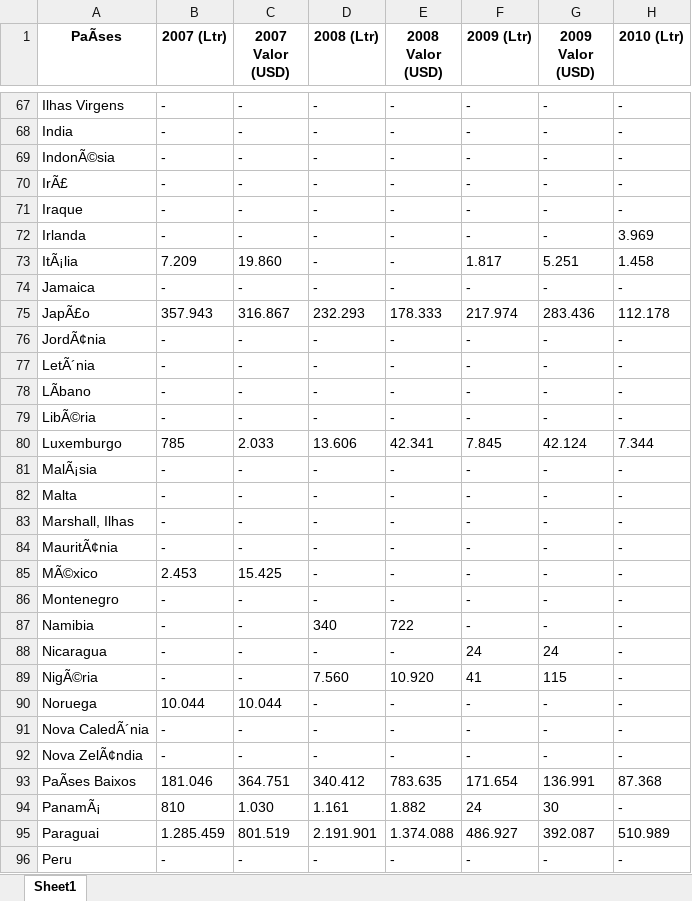
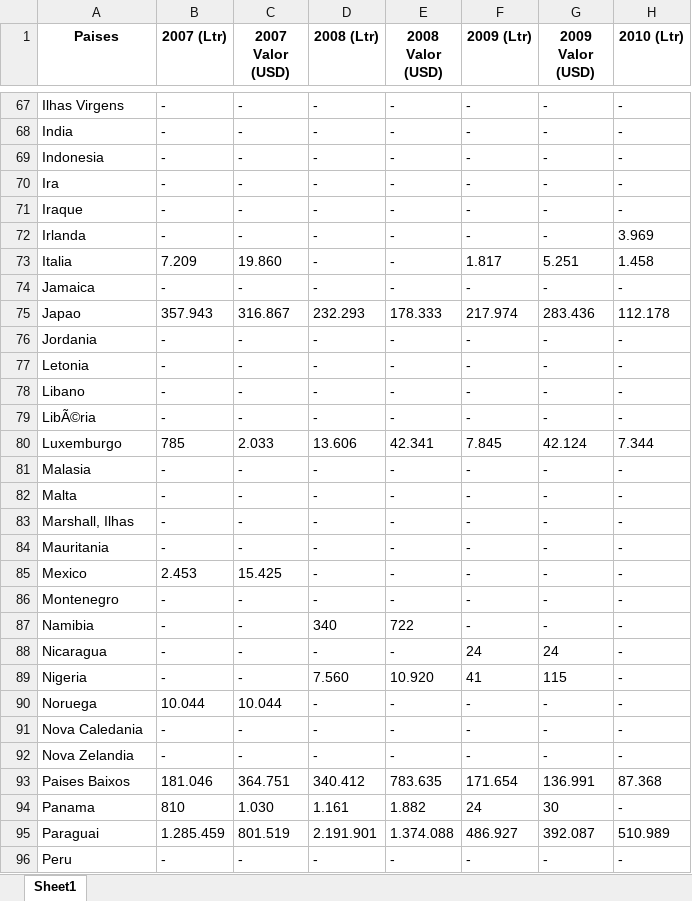
Before and after one commit to aloisiok1/TechChallange, an Excel workbook: dados/exportacao_total.xlsx, sheet Sheet1, drawn as a sheet; only a part is shown, gaps mark what is left out; values as stored, in another font and other column widths than the file's, no borders; the diff covers the shown part only; the diff names each change by its address in the sheet, - before the commit and + after, or states it on an @@ line.

```diff
--- a/dados/exportacao_total.xlsx (sheet Sheet1)
+++ b/dados/exportacao_total.xlsx (sheet Sheet1)
-A1: PaÃses
+A1: Paises
-A69 (Paises): IndonÃ©sia
+A69 (Paises): Indonesia
-A70 (Paises): IrÃ£
+A70 (Paises): Ira
-A73 (Paises): ItÃ¡lia
+A73 (Paises): Italia
-A75 (Paises): JapÃ£o
+A75 (Paises): Japao
-A76 (Paises): JordÃ¢nia
+A76 (Paises): Jordania
-A77 (Paises): LetÃ´nia
+A77 (Paises): Letonia
-A78 (Paises): LÃbano
+A78 (Paises): Libano
-A81 (Paises): MalÃ¡sia
+A81 (Paises): Malasia
-A84 (Paises): MauritÃ¢nia
+A84 (Paises): Mauritania
-A85 (Paises): MÃ©xico
+A85 (Paises): Mexico
-A89 (Paises): NigÃ©ria
+A89 (Paises): Nigeria
-A91 (Paises): Nova CaledÃ´nia
+A91 (Paises): Nova Caledania
-A92 (Paises): Nova ZelÃ¢ndia
+A92 (Paises): Nova Zelandia
-A93 (Paises): PaÃses Baixos
+A93 (Paises): Paises Baixos
-A94 (Paises): PanamÃ¡
+A94 (Paises): Panama
```
Also changed, not shown: 28 edited cells elsewhere in this sheet, 2 other files.
